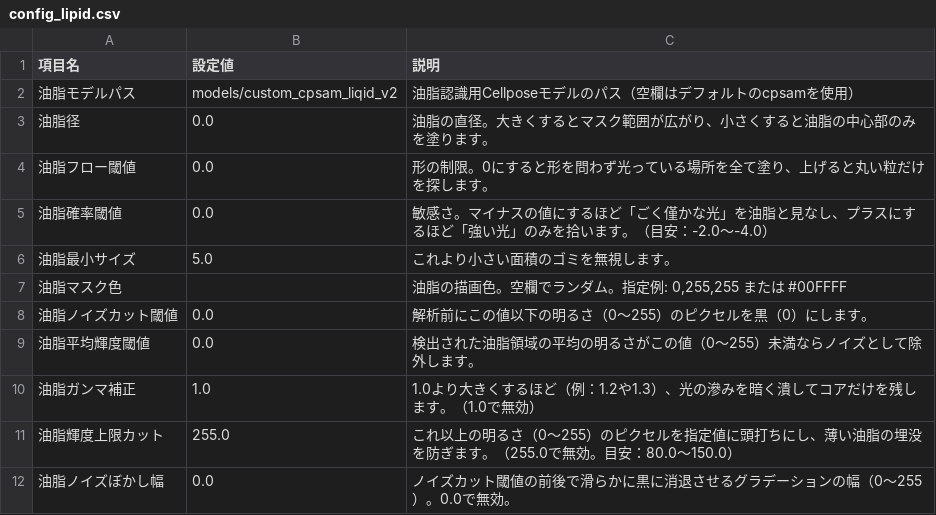
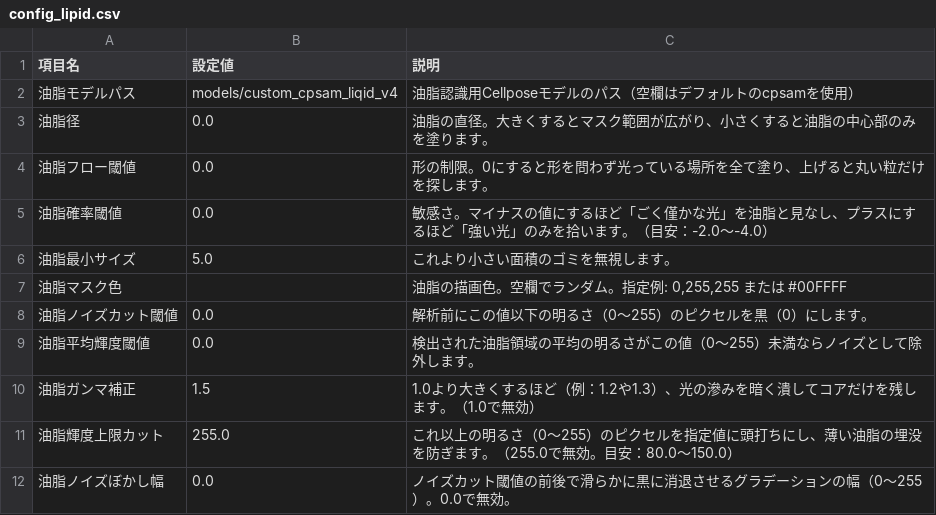
Before and after one commit to KTNill/YeastImageAnalysis, a CSV file: config/config_lipid.csv, drawn as a sheet.

Commit message:
モデル追加

```diff
--- a/config/config_lipid.csv
+++ b/config/config_lipid.csv
@@ -1,3 +1,3 @@
 項目名,設定値,説明
-油脂モデルパス,models/custom_cpsam_liqid_v2,油脂認識用Cellposeモデルのパス（空欄はデフォルトのcpsamを使用）
+油脂モデルパス,models/custom_cpsam_liqid_v4,油脂認識用Cellposeモデルのパス（空欄はデフォルトのcpsamを使用）
 油脂径,0.0,油脂の直径。大きくするとマスク範囲が広がり、小さくすると油脂の中心部のみを塗ります。
@@ -9,3 +9,3 @@
 油脂平均輝度閾値,0.0,検出された油脂領域の平均の明るさがこの値（0～255）未満ならノイズとして除外します。
-油脂ガンマ補正,1.0,1.0より大きくするほど（例：1.2や1.3）、光の滲みを暗く潰してコアだけを残します。（1.0で無効）
+油脂ガンマ補正,1.5,1.0より大きくするほど（例：1.2や1.3）、光の滲みを暗く潰してコアだけを残します。（1.0で無効）
 油脂輝度上限カット,255.0,これ以上の明るさ（0～255）のピクセルを指定値に頭打ちにし、薄い油脂の埋没を防ぎます。（255.0で無効。目安：80.0〜150.0）
```
